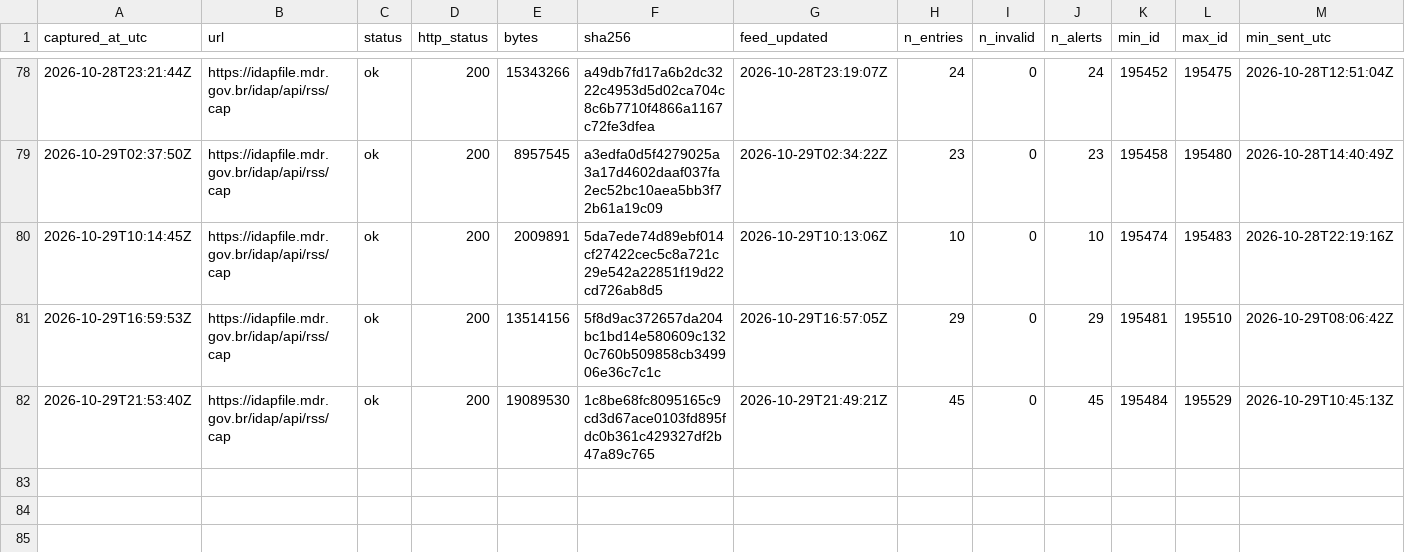
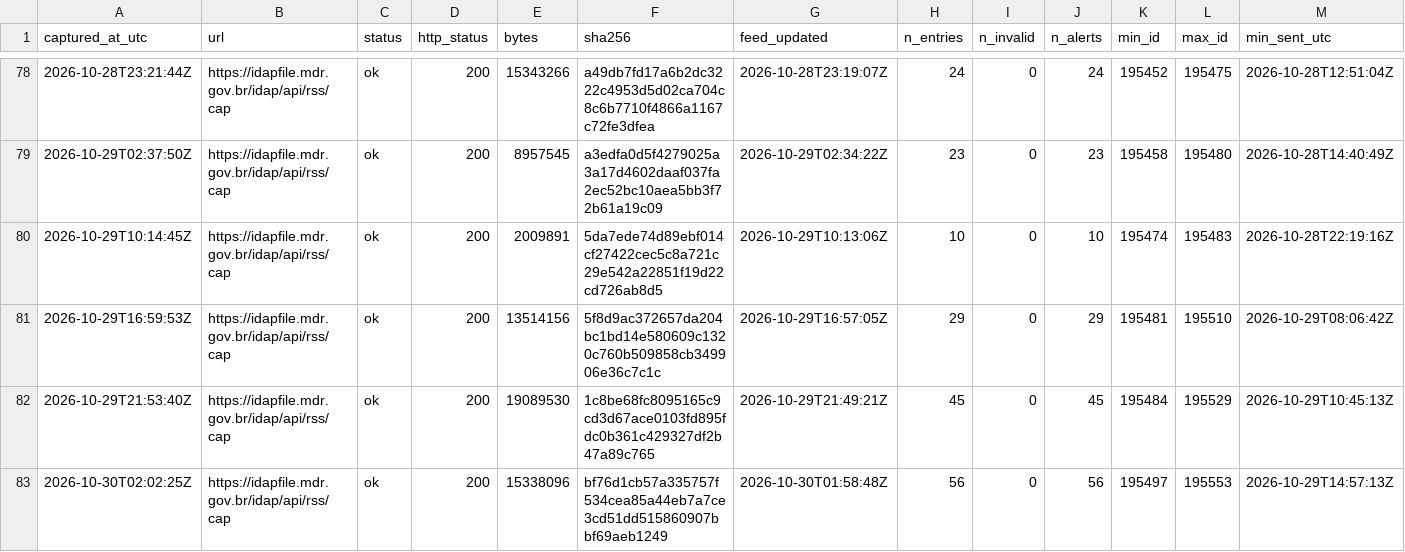
Before and after one commit to alvarocoutinho/crisis-dashboard, a CSV file: data/idap/capturas.csv, drawn as a sheet; only a part is shown, gaps mark what is left out; rows hold the shown columns only; the diff names each change by its address in the sheet, - before the commit and + after, or states it on an @@ line.

```diff
--- a/data/idap/capturas.csv
+++ b/data/idap/capturas.csv
+row 83: 2026-10-30T02:02:25Z | https://idapfile.mdr.gov.br/idap/api/rss/cap | ok | 200 | 15338096 | bf76d1cb57a335757f534cea85a44eb7a7ce3cd51dd515860907bbf69aeb1249 | 2026-10-30T01:58:48Z | 56 | 0 | 56 | 195497 | 195553 | 2026-10-29T14:57:13Z
```
Also changed, not shown: 3 other files.
